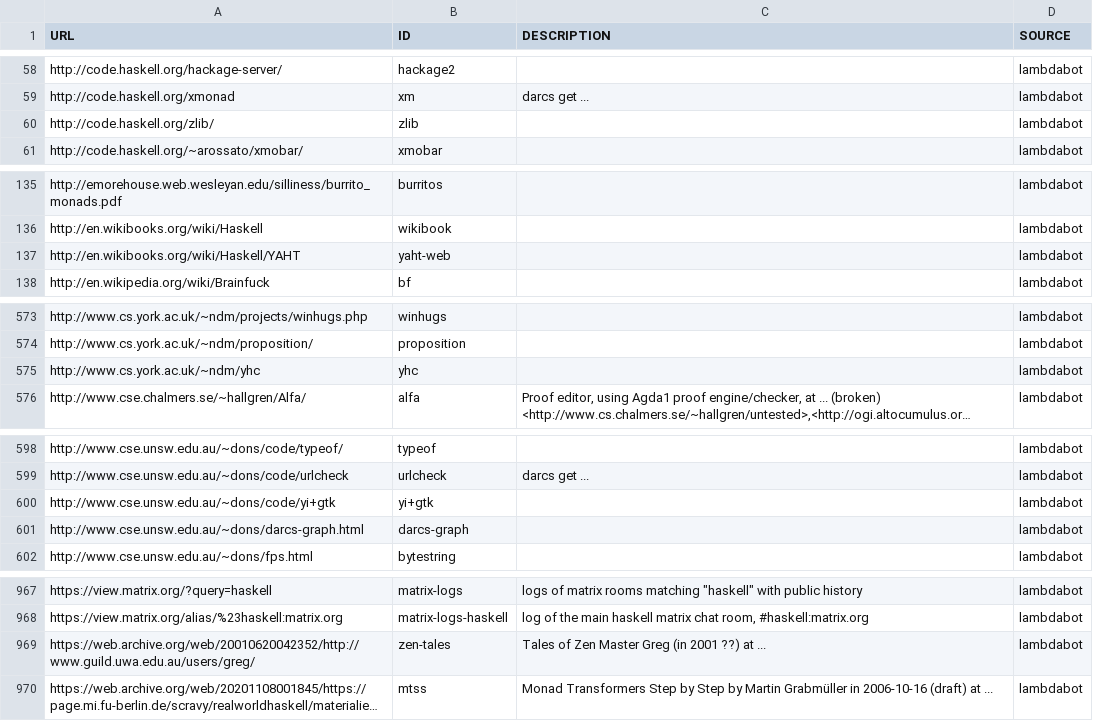
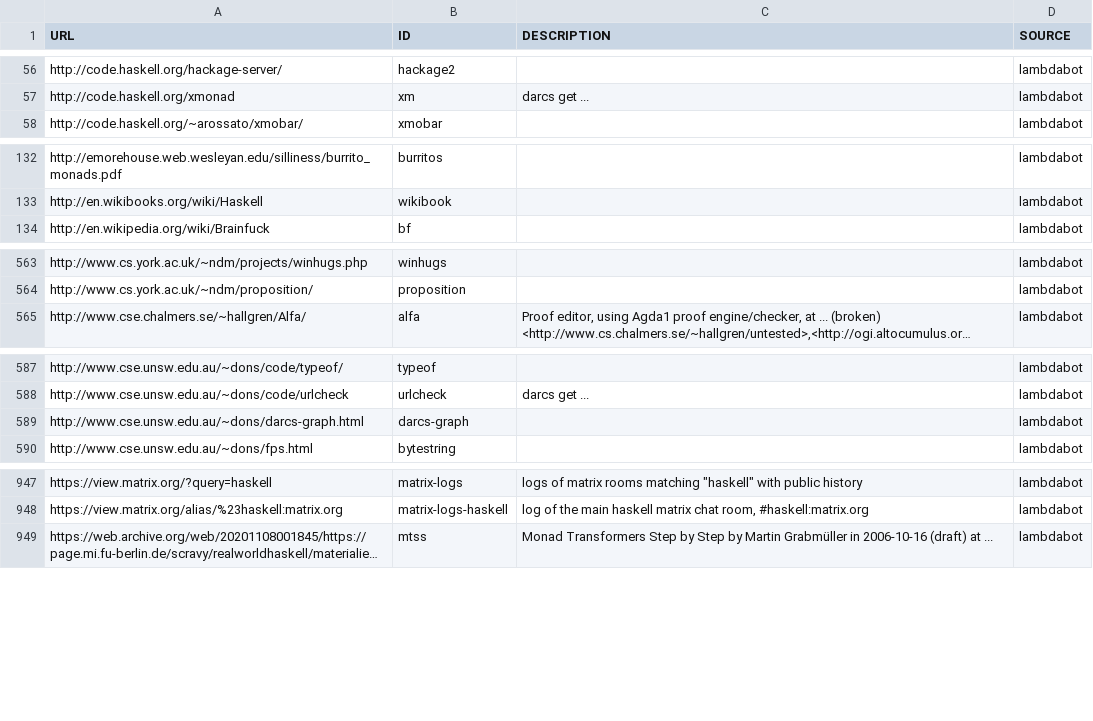
Before and after one commit to simonmichael/haskell-links-data, a TSV file: lambdabot.tsv, drawn as a sheet; only a part is shown, gaps mark what is left out; long unchanged cells end in …; the diff covers the shown part only; the diff names each change by its address in the sheet, - before the commit and + after, or states it on an @@ line.

Commit message:
update lambdabot

```diff
--- a/lambdabot.tsv
+++ b/lambdabot.tsv
-row 60: http://code.haskell.org/zlib/ | zlib |  | lambdabot
-row 137: http://en.wikibooks.org/wiki/Haskell/YAHT | yaht-web |  | lambdabot
-row 575: http://www.cs.york.ac.uk/~ndm/yhc | yhc |  | lambdabot
-row 600: http://www.cse.unsw.edu.au/~dons/code/yi+gtk | yi+gtk |  | lambdabot
-row 969: https://web.archive.org/web/20010620042352/http://www.guild.uwa.edu.au/users/greg/ | zen-tales | Tales of Zen Master Greg (in 2001 ??) at ... | lambdabot
```
Also changed, not shown: 17 removed rows elsewhere in this file.
